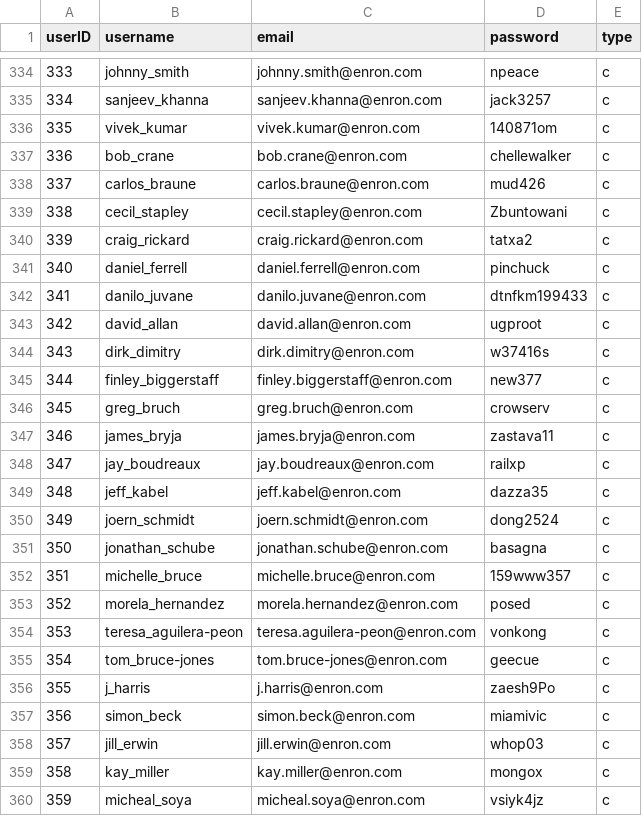
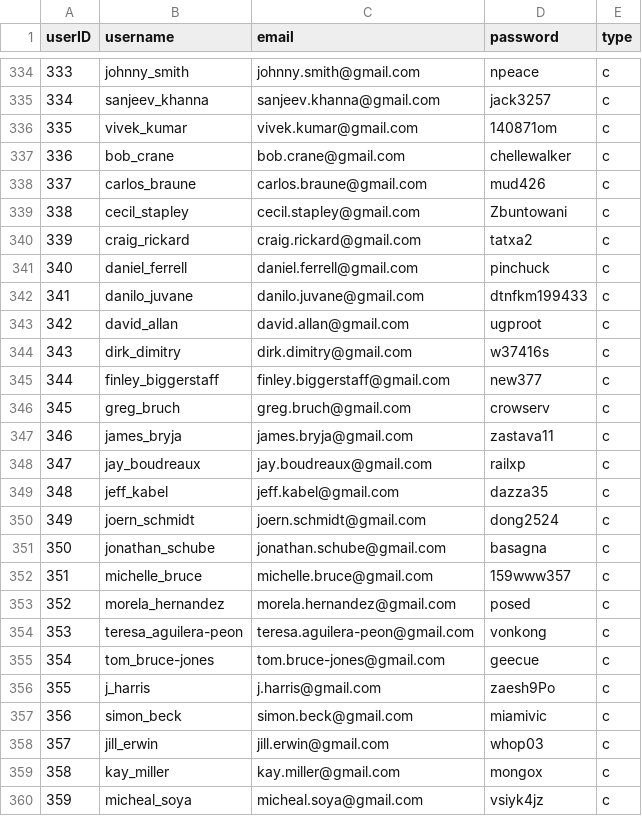
Before and after one commit to HengHuiSan/main, a CSV file: static/csv/account.csv, drawn as a sheet; only a part is shown, gaps mark what is left out; the diff covers the shown part only.

```diff
--- a/static/csv/account.csv
+++ b/static/csv/account.csv
@@ -334,27 +334,27 @@
-333,johnny_smith,johnny.smith@enron.com,npeace,c
-334,sanjeev_khanna,sanjeev.khanna@enron.com,jack3257,c
-335,vivek_kumar,vivek.kumar@enron.com,140871om,c
-336,bob_crane,bob.crane@enron.com,chellewalker,c
-337,carlos_braune,carlos.braune@enron.com,mud426,c
-338,cecil_stapley,cecil.stapley@enron.com,Zbuntowani,c
-339,craig_rickard,craig.rickard@enron.com,tatxa2,c
-340,daniel_ferrell,daniel.ferrell@enron.com,pinchuck,c
-341,danilo_juvane,danilo.juvane@enron.com,dtnfkm199433,c
-342,david_allan,david.allan@enron.com,ugproot,c
-343,dirk_dimitry,dirk.dimitry@enron.com,w37416s,c
-344,finley_biggerstaff,finley.biggerstaff@enron.com,new377,c
-345,greg_bruch,greg.bruch@enron.com,crowserv,c
-346,james_bryja,james.bryja@enron.com,zastava11,c
-347,jay_boudreaux,jay.boudreaux@enron.com,railxp,c
-348,jeff_kabel,jeff.kabel@enron.com,dazza35,c
-349,joern_schmidt,joern.schmidt@enron.com,dong2524,c
-350,jonathan_schube,jonathan.schube@enron.com,basagna,c
-351,michelle_bruce,michelle.bruce@enron.com,159www357,c
-352,morela_hernandez,morela.hernandez@enron.com,posed,c
-353,teresa_aguilera-peon,teresa.aguilera-peon@enron.com,vonkong,c
-354,tom_bruce-jones,tom.bruce-jones@enron.com,geecue,c
-355,j_harris,j.harris@enron.com,zaesh9Po,c
-356,simon_beck,simon.beck@enron.com,miamivic,c
-357,jill_erwin,jill.erwin@enron.com,whop03,c
-358,kay_miller,kay.miller@enron.com,mongox,c
-359,micheal_soya,micheal.soya@enron.com,vsiyk4jz,c
+333,johnny_smith,johnny.smith@gmail.com,npeace,c
+334,sanjeev_khanna,sanjeev.khanna@gmail.com,jack3257,c
+335,vivek_kumar,vivek.kumar@gmail.com,140871om,c
+336,bob_crane,bob.crane@gmail.com,chellewalker,c
+337,carlos_braune,carlos.braune@gmail.com,mud426,c
+338,cecil_stapley,cecil.stapley@gmail.com,Zbuntowani,c
+339,craig_rickard,craig.rickard@gmail.com,tatxa2,c
+340,daniel_ferrell,daniel.ferrell@gmail.com,pinchuck,c
+341,danilo_juvane,danilo.juvane@gmail.com,dtnfkm199433,c
+342,david_allan,david.allan@gmail.com,ugproot,c
+343,dirk_dimitry,dirk.dimitry@gmail.com,w37416s,c
+344,finley_biggerstaff,finley.biggerstaff@gmail.com,new377,c
+345,greg_bruch,greg.bruch@gmail.com,crowserv,c
+346,james_bryja,james.bryja@gmail.com,zastava11,c
+347,jay_boudreaux,jay.boudreaux@gmail.com,railxp,c
+348,jeff_kabel,jeff.kabel@gmail.com,dazza35,c
+349,joern_schmidt,joern.schmidt@gmail.com,dong2524,c
+350,jonathan_schube,jonathan.schube@gmail.com,basagna,c
+351,michelle_bruce,michelle.bruce@gmail.com,159www357,c
+352,morela_hernandez,morela.hernandez@gmail.com,posed,c
+353,teresa_aguilera-peon,teresa.aguilera-peon@gmail.com,vonkong,c
+354,tom_bruce-jones,tom.bruce-jones@gmail.com,geecue,c
+355,j_harris,j.harris@gmail.com,zaesh9Po,c
+356,simon_beck,simon.beck@gmail.com,miamivic,c
+357,jill_erwin,jill.erwin@gmail.com,whop03,c
+358,kay_miller,kay.miller@gmail.com,mongox,c
+359,micheal_soya,micheal.soya@gmail.com,vsiyk4jz,c
```
Also changed, not shown: 68 edited cells elsewhere in this file, 6 other files.
